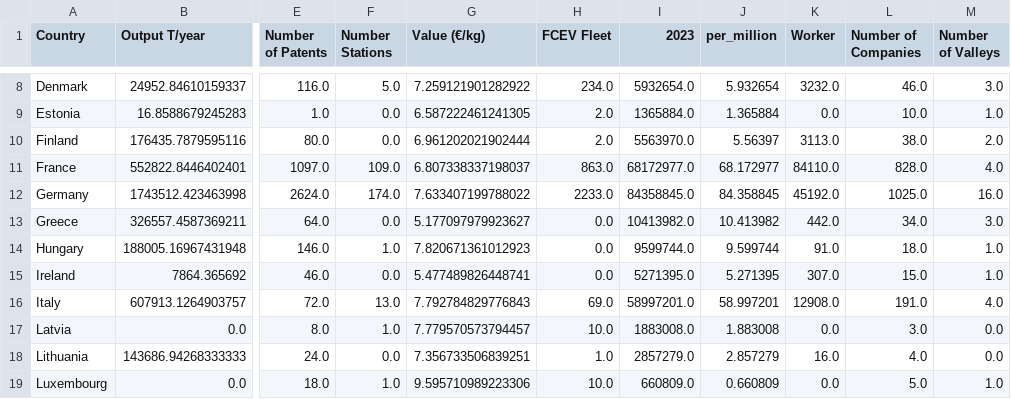
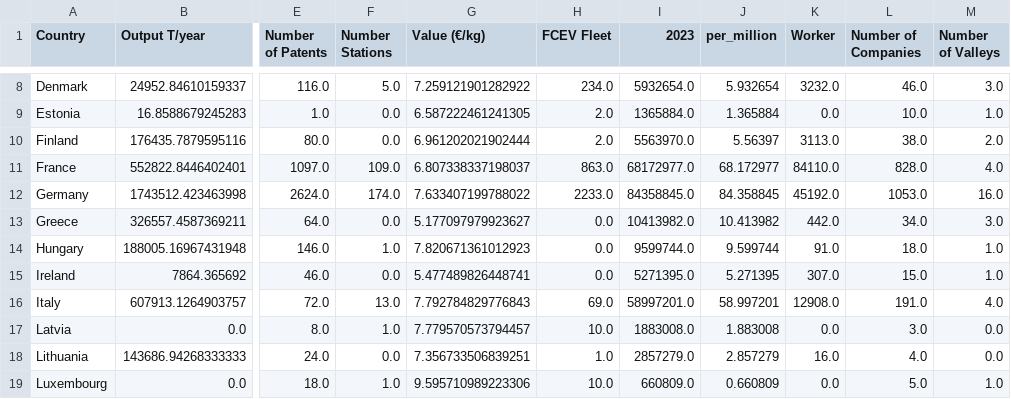
Before and after one commit to premstaller1/Masterarbeit, a CSV file: CorrelationAnalysis/merged_data/merged_data.csv, drawn as a sheet; only a part is shown, gaps mark what is left out; the diff names each change by its address in the sheet, - before the commit and + after, or states it on an @@ line.

```diff
--- a/CorrelationAnalysis/merged_data/merged_data.csv
+++ b/CorrelationAnalysis/merged_data/merged_data.csv
-L12 (Number of Companies): 1025.0
+L12 (Number of Companies): 1053.0
```
Also changed, not shown: CorrelationAnalysis/merged_data/merged_data_index.csv, CorrelationAnalysis/merged_data/merged_per_million.csv, 29 other files.
